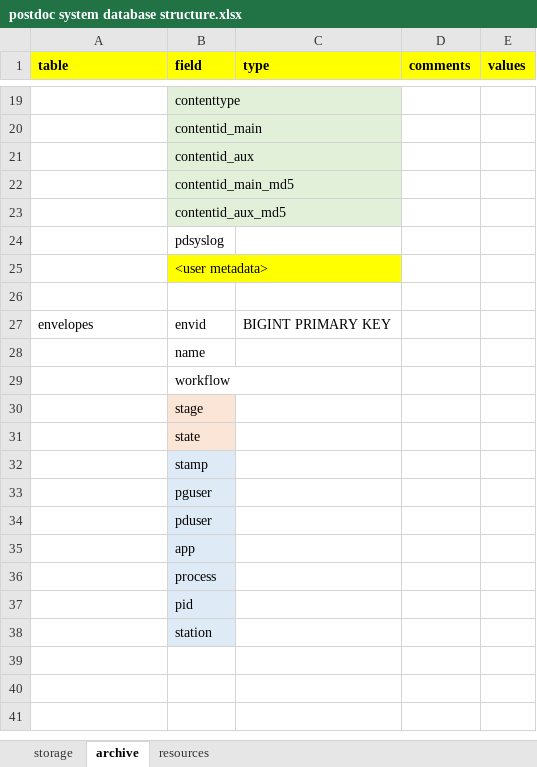
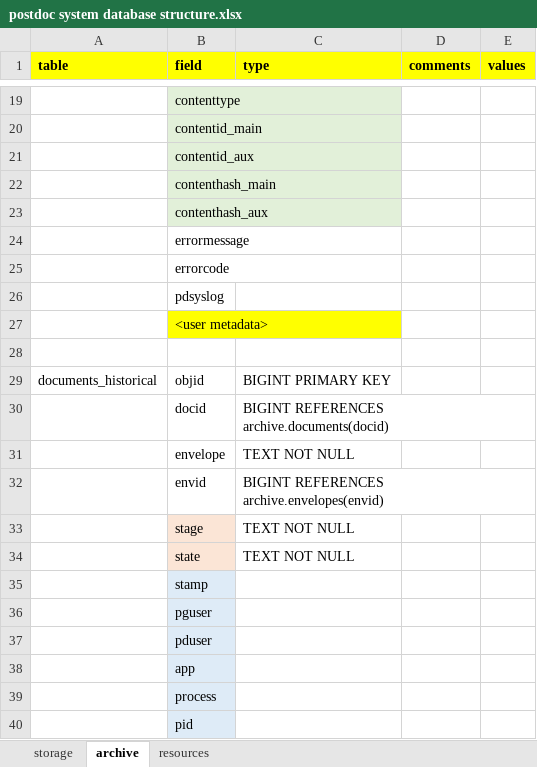
Before and after one commit to gregorplop/postdoc, an Excel workbook: notes/postdoc system database structure.xlsx, sheet archive, drawn as a sheet; only a part is shown, gaps mark what is left out; the shorter side is filled out with more unchanged rows; values as stored, in another font and other column widths than the file's, no borders; the diff covers the shown part only; the diff names each change by its address in the sheet, - before the commit and + after, or states it on an @@ line.

Commit message:
work on system db structure

```diff
--- a/notes/postdoc system database structure.xlsx (sheet archive)
+++ b/notes/postdoc system database structure.xlsx (sheet archive)
-B22 (field): contentid_main_md5
+B22 (field): contenthash_main
-B23 (field): contentid_aux_md5
+B23 (field): contenthash_aux
+row 24:  | errormessage
+row 25:  | errorcode
+row 28: (empty)
+row 29: documents_historical | objid | BIGINT PRIMARY KEY
+row 30:  | docid | BIGINT REFERENCES archive.documents(docid)
+row 31:  | envelope | TEXT NOT NULL
+row 32:  | envid | BIGINT REFERENCES archive.envelopes(envid)
+row 33:  | stage | TEXT NOT NULL
+row 34:  | state | TEXT NOT NULL
+row 35:  | stamp
+row 36:  | pguser
+row 37:  | pduser
+row 38:  | app
+row 39:  | process
+row 40:  | pid
```
Also changed, not shown: 13 added rows elsewhere in this sheet.
